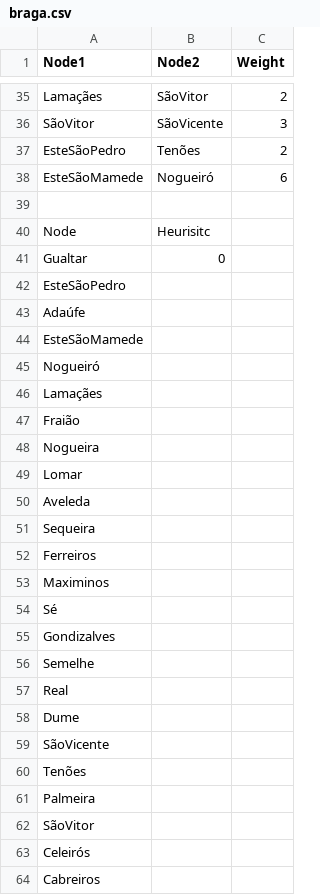
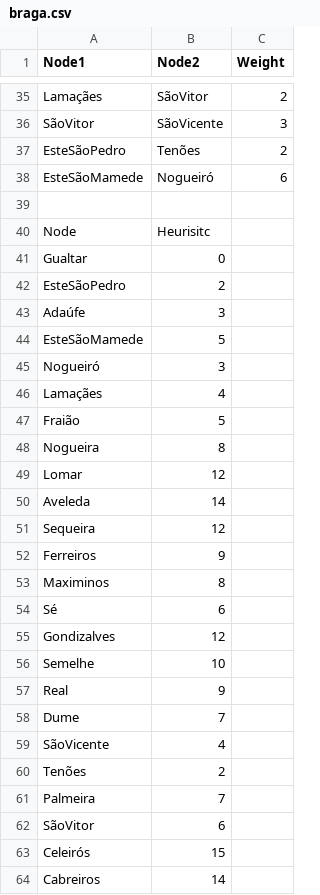
Before and after one commit to afonsoabc36/AI-Project, a CSV file: graphs/braga.csv, drawn as a sheet; only a part is shown, gaps mark what is left out.

Commit message:
Fixing iterativeA* algorithm, introducing heuristic values

```diff
--- a/graphs/braga.csv
+++ b/graphs/braga.csv
@@ -41,24 +41,24 @@ Node,Heurisitc
 Gualtar,0
-EsteSãoPedro,
-Adaúfe,
-EsteSãoMamede,
-Nogueiró,
-Lamaçães,
-Fraião,
-Nogueira,
-Lomar,
-Aveleda,
-Sequeira,
-Ferreiros,
-Maximinos,
-Sé,
-Gondizalves,
-Semelhe,
-Real,
-Dume,
-SãoVicente,
-Tenões,
-Palmeira,
-SãoVitor,
-Celeirós,
-Cabreiros,
+EsteSãoPedro,2
+Adaúfe,3
+EsteSãoMamede,5
+Nogueiró,3
+Lamaçães,4
+Fraião,5
+Nogueira,8
+Lomar,12
+Aveleda,14
+Sequeira,12
+Ferreiros,9
+Maximinos,8
+Sé,6
+Gondizalves,12
+Semelhe,10
+Real,9
+Dume,7
+SãoVicente,4
+Tenões,2
+Palmeira,7
+SãoVitor,6
+Celeirós,15
+Cabreiros,14
```
Also changed, not shown: 2 other files.
